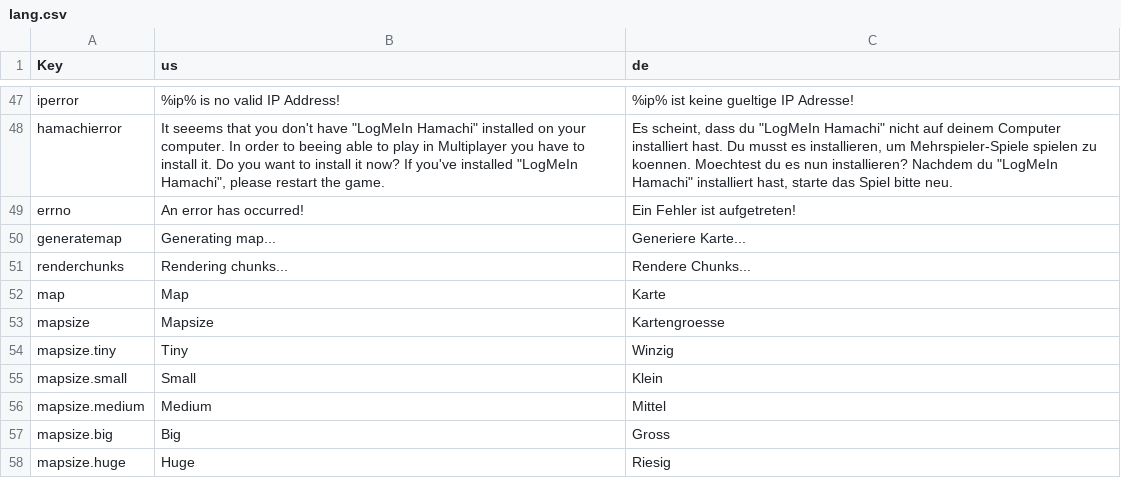
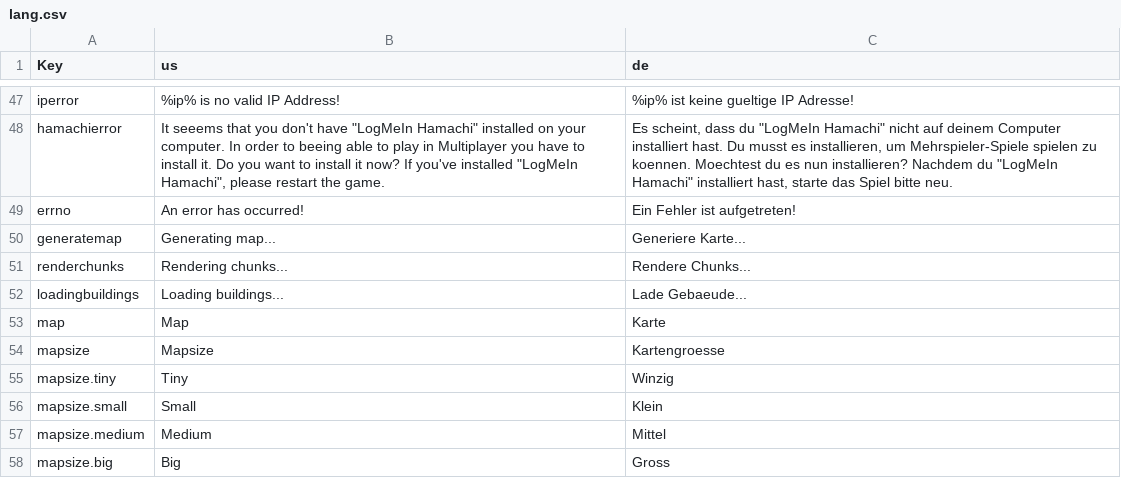
Before and after one commit to Ichmed/Vloxlands, a CSV file: src/data/lang.csv, drawn as a sheet; only a part is shown, gaps mark what is left out; the shorter side is filled out with more unchanged rows.

Commit message:
buildings can now be sent via UDP

```diff
--- a/src/data/lang.csv
+++ b/src/data/lang.csv
@@ -51,2 +51,3 @@ generatemap;Generating map...;Generiere Karte...
 renderchunks;Rendering chunks...;Rendere Chunks...
+loadingbuildings;Loading buildings...;Lade Gebaeude...
 map;Map;Karte
```
Also changed, not shown: 8 other files.
